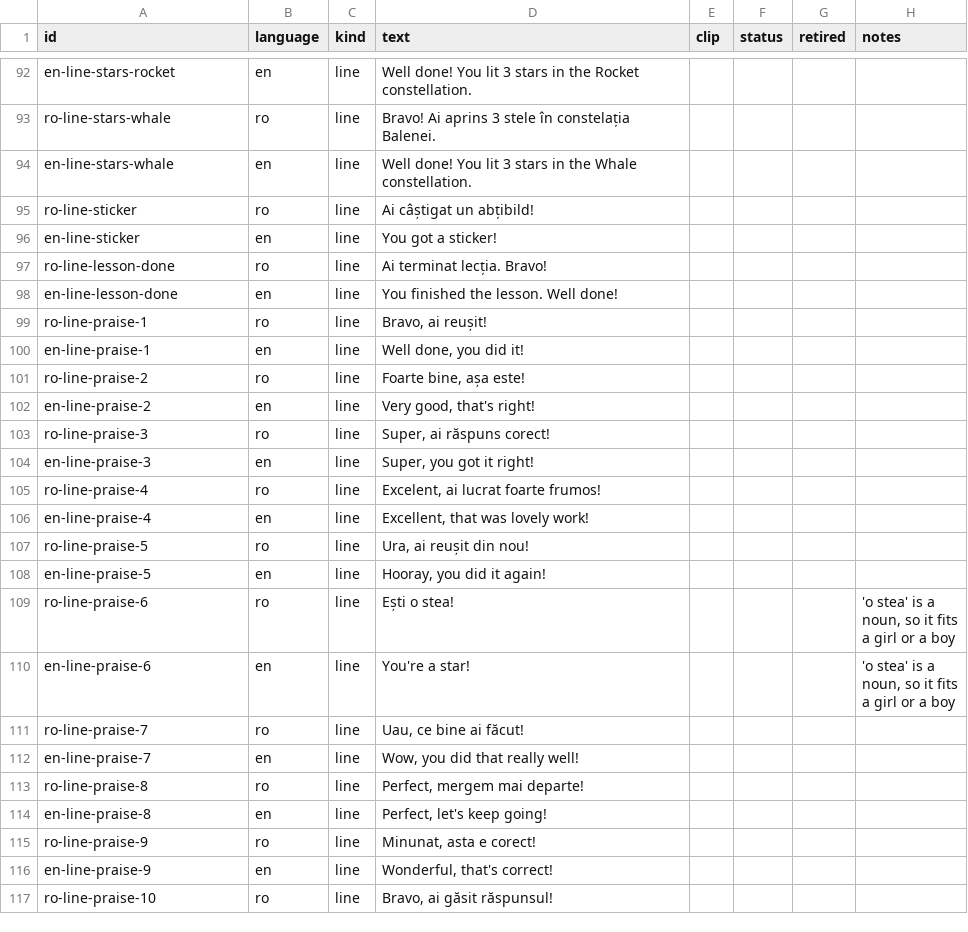
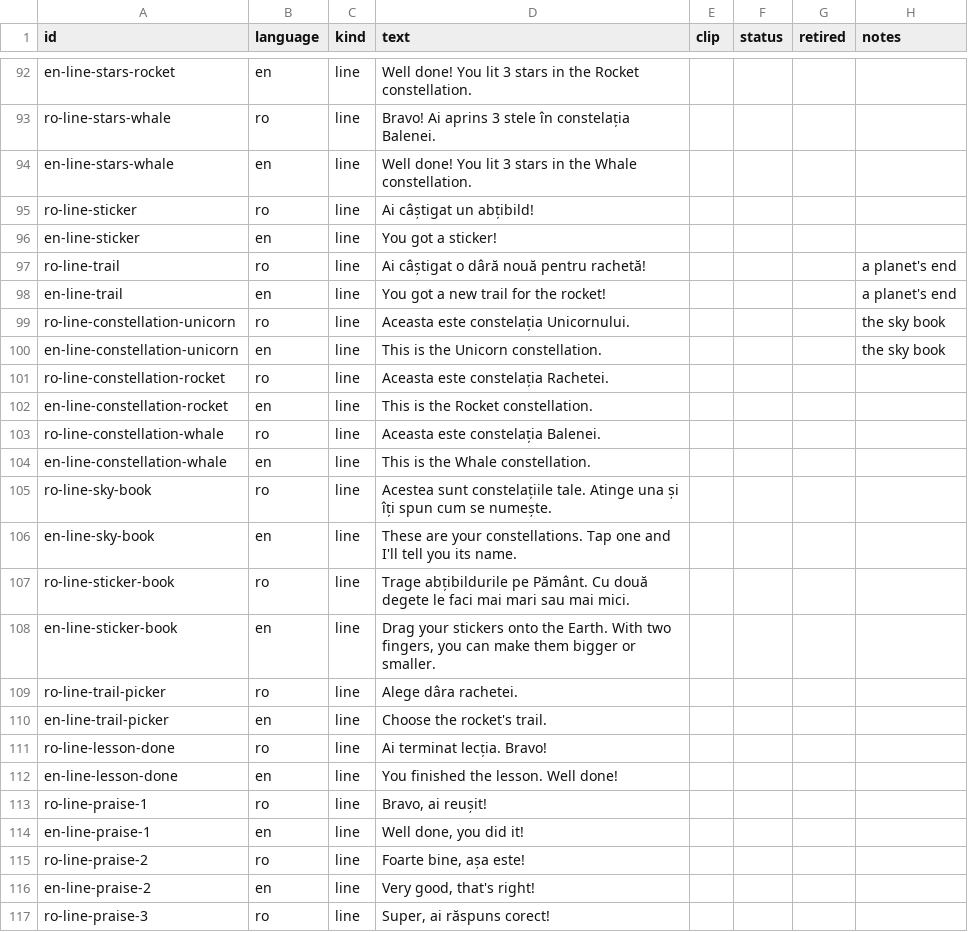
Before and after one commit to AlexSussex/Scolita, a CSV file: content/voice-lines.csv, drawn as a sheet; only a part is shown, gaps mark what is left out; the shorter side is filled out with more unchanged rows.

```diff
--- a/content/voice-lines.csv
+++ b/content/voice-lines.csv
@@ -96,2 +96,16 @@ ro-line-sticker,ro,line,Ai câștigat un abțibild!,,,,
 en-line-sticker,en,line,You got a sticker!,,,,
+ro-line-trail,ro,line,Ai câștigat o dâră nouă pentru rachetă!,,,,a planet's end
+en-line-trail,en,line,You got a new trail for the rocket!,,,,a planet's end
+ro-line-constellation-unicorn,ro,line,Aceasta este constelația Unicornului.,,,,the sky book
+en-line-constellation-unicorn,en,line,This is the Unicorn constellation.,,,,the sky book
+ro-line-constellation-rocket,ro,line,Aceasta este constelația Rachetei.,,,,
+en-line-constellation-rocket,en,line,This is the Rocket constellation.,,,,
+ro-line-constellation-whale,ro,line,Aceasta este constelația Balenei.,,,,
+en-line-constellation-whale,en,line,This is the Whale constellation.,,,,
+ro-line-sky-book,ro,line,Acestea sunt constelațiile tale. Atinge una și îți spun cum se numește.,,,,
+en-line-sky-book,en,line,These are your constellations. Tap one and I'll tell you its name.,,,,
+ro-line-sticker-book,ro,line,Trage abțibildurile pe Pământ. Cu două degete le faci mai mari sau mai mici.,,,,
+en-line-sticker-book,en,line,"Drag your stickers onto the Earth. With two fingers, you can make them bigger or smaller.",,,,
+ro-line-trail-picker,ro,line,Alege dâra rachetei.,,,,
+en-line-trail-picker,en,line,Choose the rocket's trail.,,,,
 ro-line-lesson-done,ro,line,Ai terminat lecția. Bravo!,,,,
```
Also changed, not shown: 48 other files.
